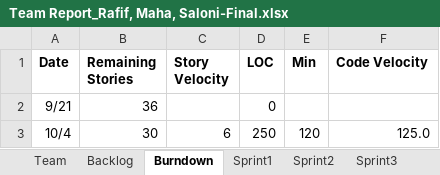
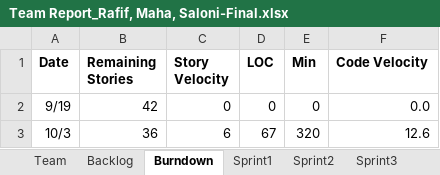
Before and after one commit to Malidrisi/SSW-555-GEDCOM, an Excel workbook: Team Report_Rafif, Maha, Saloni-Final.xlsx, sheet Burndown, drawn as a sheet; values as stored, in another font and other column widths than the file's, no borders; charts and pictures not drawn; removed rows and columns are numbered as before the commit, all else as after; the diff names each change by its address in the sheet, - before the commit and + after, or states it on an @@ line.

Commit message:
updated burn down chart

```diff
--- a/Team Report_Rafif, Maha, Saloni-Final.xlsx (sheet Burndown)
+++ b/Team Report_Rafif, Maha, Saloni-Final.xlsx (sheet Burndown)
-row 2: 9/21 | 36 |  | 0
-row 3: 10/4 | 30 | 6 | 250 | 120 | 125.0
+row 2: 9/19 | 42 | 0 | 0 | 0 | 0.0
+row 3: 10/3 | 36 | 6 | 67 | 320 | 12.6
```
Also changed, not shown: charts or pictures.
